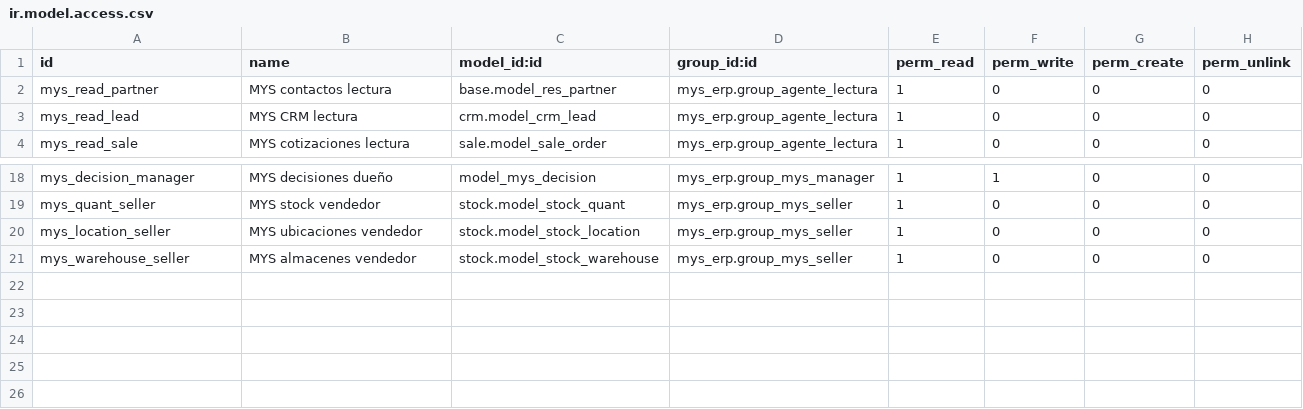
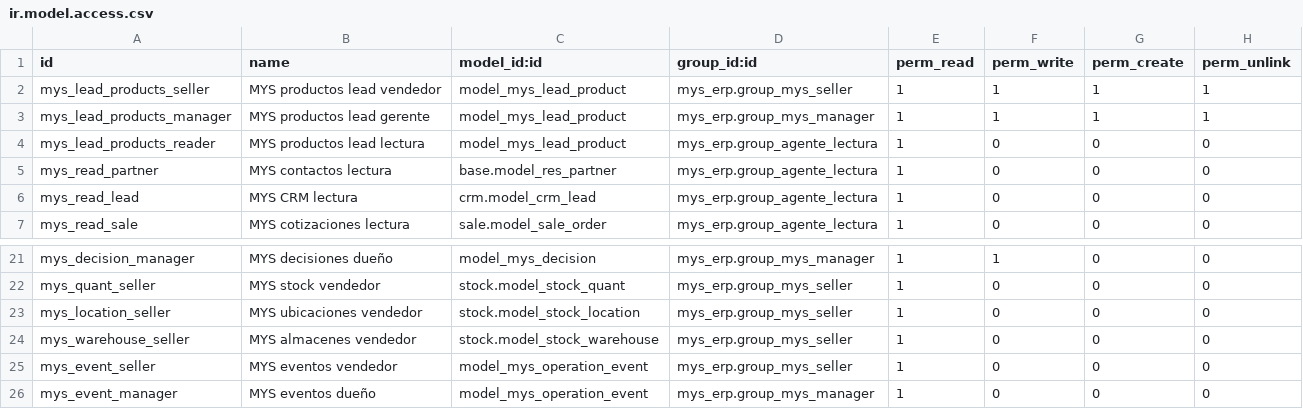
Before and after one commit to jharopr/ERP-SIE, a CSV file: app/odoo/addons/mys_erp/security/ir.model.access.csv, drawn as a sheet; only a part is shown, gaps mark what is left out.

```diff
--- a/app/odoo/addons/mys_erp/security/ir.model.access.csv
+++ b/app/odoo/addons/mys_erp/security/ir.model.access.csv
@@ -1,2 +1,5 @@
 id,name,model_id:id,group_id:id,perm_read,perm_write,perm_create,perm_unlink
+mys_lead_products_seller,MYS productos lead vendedor,model_mys_lead_product,mys_erp.group_mys_seller,1,1,1,1
+mys_lead_products_manager,MYS productos lead gerente,model_mys_lead_product,mys_erp.group_mys_manager,1,1,1,1
+mys_lead_products_reader,MYS productos lead lectura,model_mys_lead_product,mys_erp.group_agente_lectura,1,0,0,0
 mys_read_partner,MYS contactos lectura,base.model_res_partner,mys_erp.group_agente_lectura,1,0,0,0
@@ -21 +24,3 @@ mys_location_seller,MYS ubicaciones vendedor,stock.model_stock_location,mys_erp.
 mys_warehouse_seller,MYS almacenes vendedor,stock.model_stock_warehouse,mys_erp.group_mys_seller,1,0,0,0
+mys_event_seller,MYS eventos vendedor,model_mys_operation_event,mys_erp.group_mys_seller,1,0,0,0
+mys_event_manager,MYS eventos dueño,model_mys_operation_event,mys_erp.group_mys_manager,1,0,0,0
```
Also changed, not shown: 55 other files.
